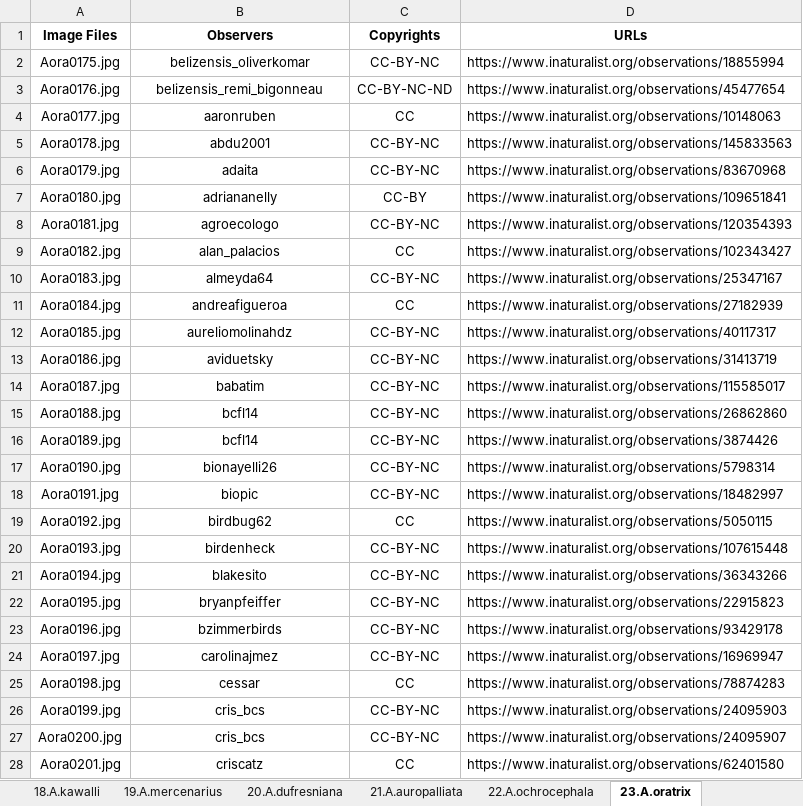
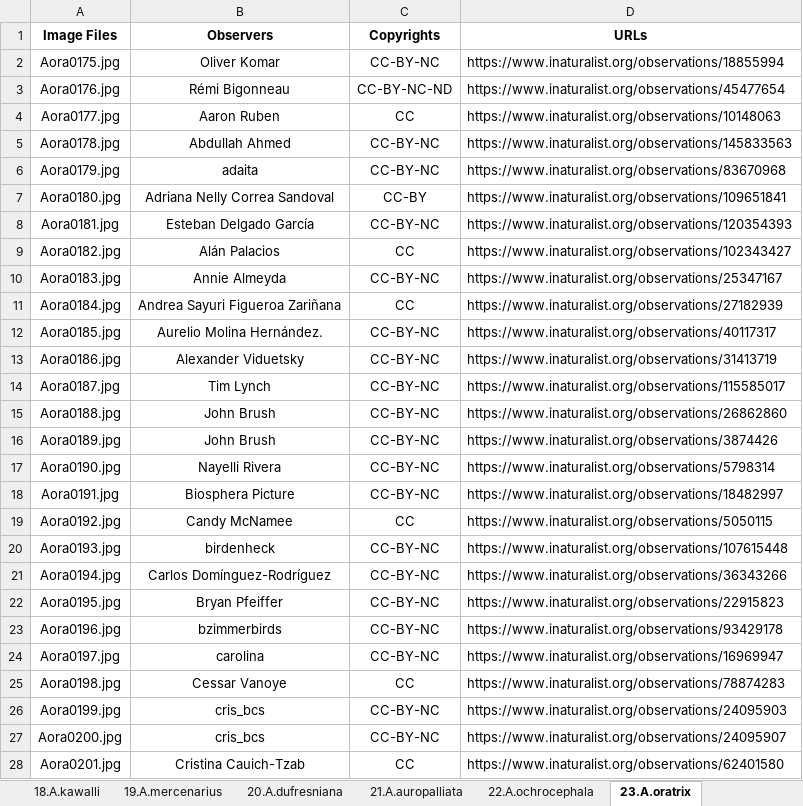
Before and after one commit to kim2429/AmazonParrots, an Excel workbook: Copyrights.xlsx, sheet 23.A.oratrix, drawn as a sheet; only a part is shown; values as stored, in another font and other column widths than the file's, no borders; the diff covers the shown part only; the diff names each change by its address in the sheet, - before the commit and + after, or states it on an @@ line.

```diff
--- a/Copyrights.xlsx (sheet 23.A.oratrix)
+++ b/Copyrights.xlsx (sheet 23.A.oratrix)
-B2 (Observers): belizensis_oliverkomar
+B2 (Observers): Oliver Komar
-B3 (Observers): belizensis_remi_bigonneau
+B3 (Observers): Rémi Bigonneau
-B4 (Observers): aaronruben
+B4 (Observers): Aaron Ruben
-B5 (Observers): abdu2001
+B5 (Observers): Abdullah Ahmed
-B7 (Observers): adriananelly
+B7 (Observers): Adriana Nelly Correa Sandoval
-B8 (Observers): agroecologo
+B8 (Observers): Esteban Delgado García
-B9 (Observers): alan_palacios
+B9 (Observers): Alán Palacios
-B10 (Observers): almeyda64
+B10 (Observers): Annie Almeyda
-B11 (Observers): andreafigueroa
+B11 (Observers): Andrea Sayuri Figueroa Zariñana
-B12 (Observers): aureliomolinahdz
+B12 (Observers): Aurelio Molina Hernández.
-B13 (Observers): aviduetsky
+B13 (Observers): Alexander Viduetsky
-B14 (Observers): babatim
+B14 (Observers): Tim Lynch
-B15:B16 (Observers): bcfl14
+B15:B16 (Observers): John Brush
-B17 (Observers): bionayelli26
+B17 (Observers): Nayelli Rivera
-B18 (Observers): biopic
+B18 (Observers): Biosphera Picture
-B19 (Observers): birdbug62
+B19 (Observers): Candy McNamee
-B21 (Observers): blakesito
+B21 (Observers): Carlos Domínguez-Rodríguez
-B22 (Observers): bryanpfeiffer
+B22 (Observers): Bryan Pfeiffer
-B24 (Observers): carolinajmez
+B24 (Observers): carolina
-B25 (Observers): cessar
+B25 (Observers): Cessar Vanoye
-B28 (Observers): criscatz
+B28 (Observers): Cristina Cauich-Tzab
```
Also changed, not shown: 93 edited cells elsewhere in this sheet, sheet 25.A.aestiva, sheet 26.A.amazonica, sheet 05.A.finschi, sheet 22.A.ochrocephala, sheet 21.A.auropalliata, sheet 24.A.tresmariae, 23 more sheets.
